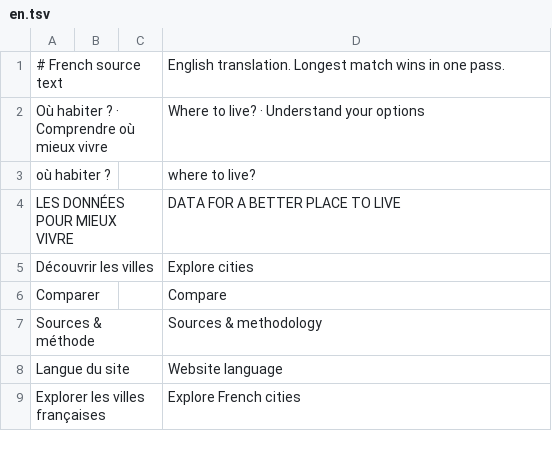
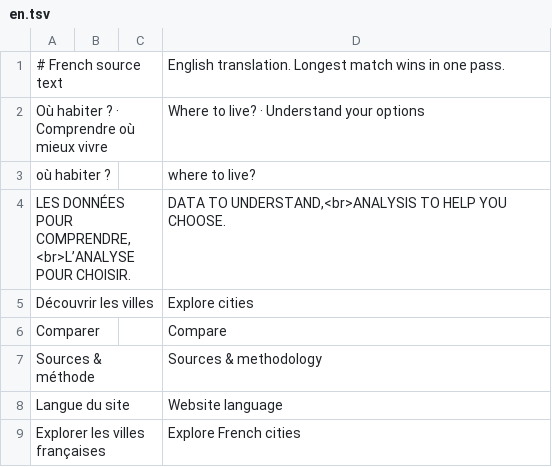
Before and after one commit to clemence6/france-quality-of-life, a TSV file: translations/en.tsv, drawn as a sheet; only a part is shown.

Commit message:
style: mettre à jour la traduction de la signature

```diff
--- a/translations/en.tsv
+++ b/translations/en.tsv
@@ -3,3 +3,3 @@ Où habiter ? · Comprendre où mieux vivre|||Where to live? · Understand your
 où habiter ?|||where to live?
-LES DONNÉES POUR MIEUX VIVRE|||DATA FOR A BETTER PLACE TO LIVE
+LES DONNÉES POUR COMPRENDRE,<br>L’ANALYSE POUR CHOISIR.|||DATA TO UNDERSTAND,<br>ANALYSIS TO HELP YOU CHOOSE.
 Découvrir les villes|||Explore cities
```
